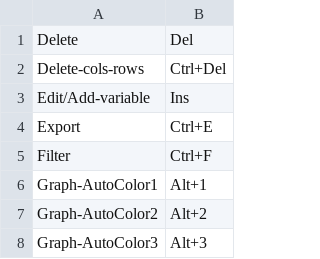
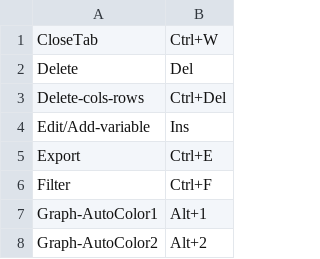
Before and after one commit to gobelin88/graphy, a CSV file: release/shortcuts.csv, drawn as a sheet; only a part is shown; the shorter side is filled out with more unchanged rows.

Commit message:
closeTab action

```diff
--- a/release/shortcuts.csv
+++ b/release/shortcuts.csv
@@ -1 +1,2 @@
+CloseTab;Ctrl+W
 Delete;Del
```
Also changed, not shown: 4 other files.
